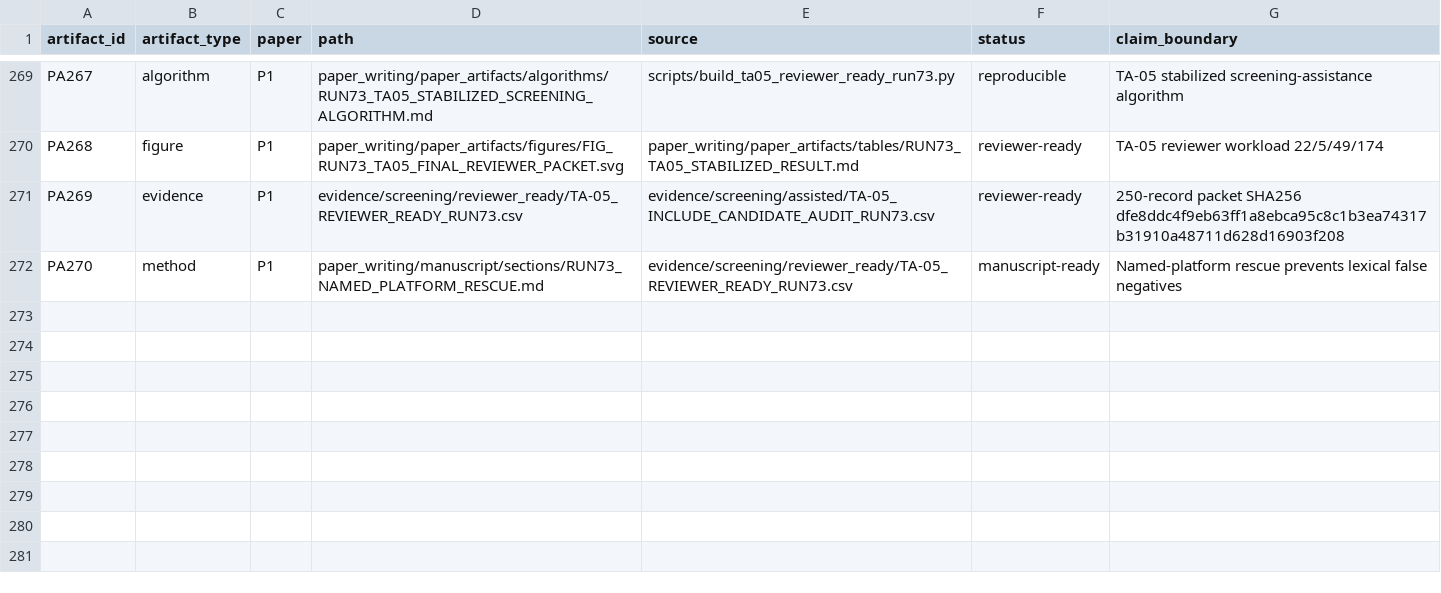
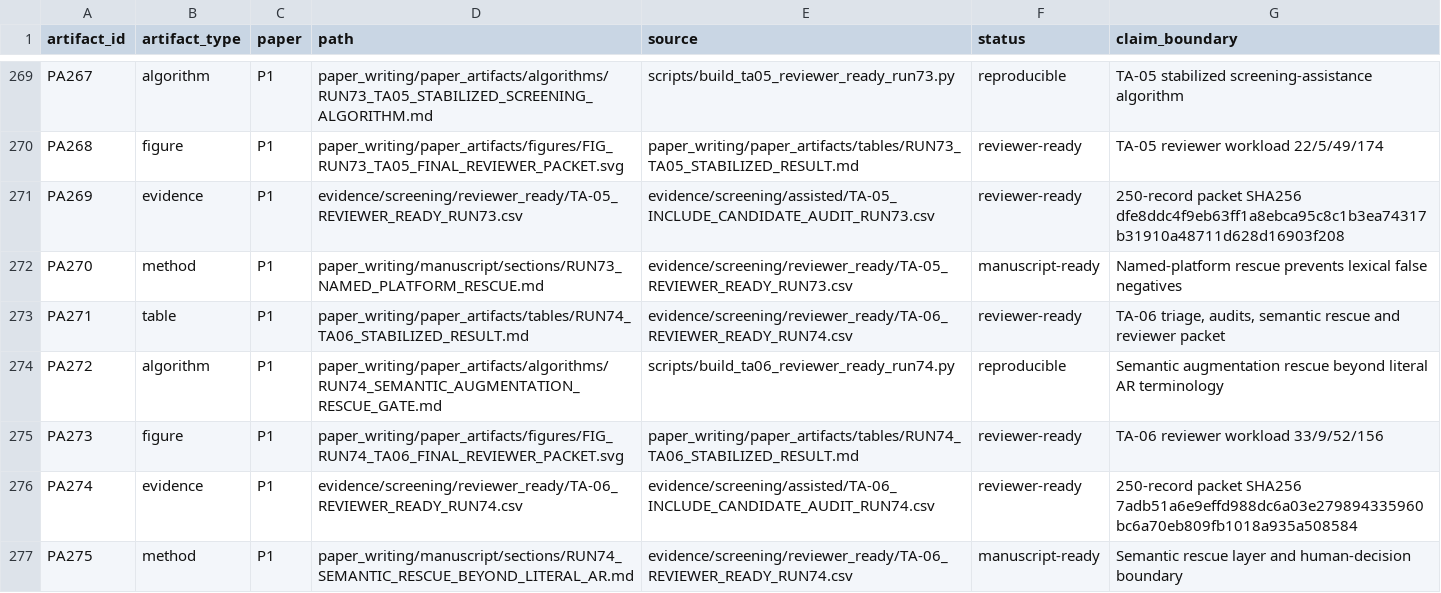
Before and after one commit to Arithmetic-Power-Geometry/Augmented-Reality-Systematic-Review, a CSV file: paper_writing/paper_artifacts/ARTIFACT_MANIFEST.csv, drawn as a sheet; only a part is shown, gaps mark what is left out.

Commit message:
Register Run 74 TA-06 artifacts

```diff
--- a/paper_writing/paper_artifacts/ARTIFACT_MANIFEST.csv
+++ b/paper_writing/paper_artifacts/ARTIFACT_MANIFEST.csv
@@ -272 +272,6 @@ PA269,evidence,P1,evidence/screening/reviewer_ready/TA-05_REVIEWER_READY_RUN73.c
 PA270,method,P1,paper_writing/manuscript/sections/RUN73_NAMED_PLATFORM_RESCUE.md,evidence/screening/reviewer_ready/TA-05_REVIEWER_READY_RUN73.csv,manuscript-ready,"Named-platform rescue prevents lexical false negatives"
+PA271,table,P1,paper_writing/paper_artifacts/tables/RUN74_TA06_STABILIZED_RESULT.md,evidence/screening/reviewer_ready/TA-06_REVIEWER_READY_RUN74.csv,reviewer-ready,"TA-06 triage, audits, semantic rescue and reviewer packet"
+PA272,algorithm,P1,paper_writing/paper_artifacts/algorithms/RUN74_SEMANTIC_AUGMENTATION_RESCUE_GATE.md,scripts/build_ta06_reviewer_ready_run74.py,reproducible,"Semantic augmentation rescue beyond literal AR terminology"
+PA273,figure,P1,paper_writing/paper_artifacts/figures/FIG_RUN74_TA06_FINAL_REVIEWER_PACKET.svg,paper_writing/paper_artifacts/tables/RUN74_TA06_STABILIZED_RESULT.md,reviewer-ready,"TA-06 reviewer workload 33/9/52/156"
+PA274,evidence,P1,evidence/screening/reviewer_ready/TA-06_REVIEWER_READY_RUN74.csv,evidence/screening/assisted/TA-06_INCLUDE_CANDIDATE_AUDIT_RUN74.csv,reviewer-ready,"250-record packet SHA256 7adb51a6e9effd988dc6a03e279894335960bc6a70eb809fb1018a935a508584"
+PA275,method,P1,paper_writing/manuscript/sections/RUN74_SEMANTIC_RESCUE_BEYOND_LITERAL_AR.md,evidence/screening/reviewer_ready/TA-06_REVIEWER_READY_RUN74.csv,manuscript-ready,"Semantic rescue layer and human-decision boundary"
```
